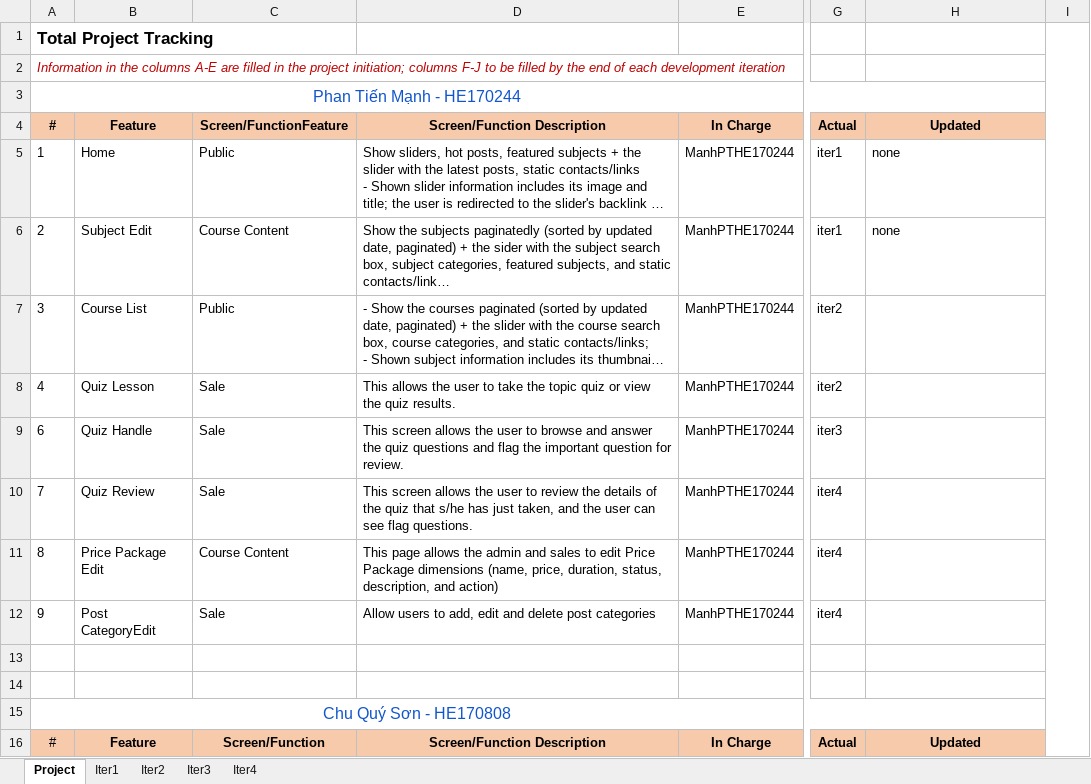
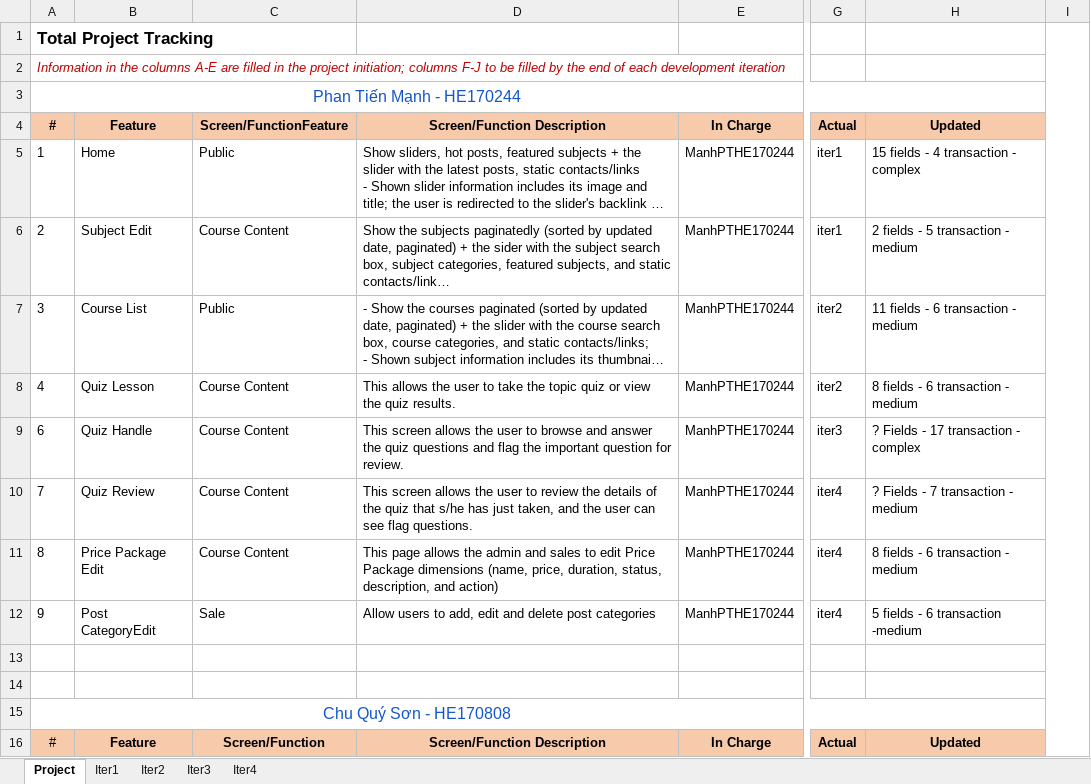
Before and after one commit to manhpthe170244/SWP391-Group4-OnlineLearningSystem, an Excel workbook: SWP/Week9/Docs/SWP_OnLineLearning_WeeklyReport_W7.xlsx, sheet Project, drawn as a sheet; only a part is shown, gaps mark what is left out; long unchanged cells end in …; values as stored, in another font and other column widths than the file's, no borders; the diff covers the shown part only; the diff names each change by its address in the sheet, - before the commit and + after, or states it on an @@ line.

Commit message:
aaa

```diff
--- a/SWP/Week9/Docs/SWP_OnLineLearning_WeeklyReport_W7.xlsx (sheet Project)
+++ b/SWP/Week9/Docs/SWP_OnLineLearning_WeeklyReport_W7.xlsx (sheet Project)
-H5: none
+H5: 15 fields - 4 transaction - complex
-H6: none
+H6: 2 fields - 5 transaction - medium
-H7: (empty)
+H7: 11 fields - 6 transaction - medium
-C8:C10: Sale
+C8:C10: Course Content
-H8: (empty)
+H8: 8 fields - 6 transaction - medium
-H9: (empty)
+H9: ? Fields - 17 transaction - complex
-H10: (empty)
+H10: ? Fields - 7 transaction - medium
-H11: (empty)
+H11: 8 fields - 6 transaction - medium
-H12: (empty)
+H12: 5 fields - 6 transaction -medium
```
Also changed, not shown: 1 removed row and 28 edited cells elsewhere in this sheet.
